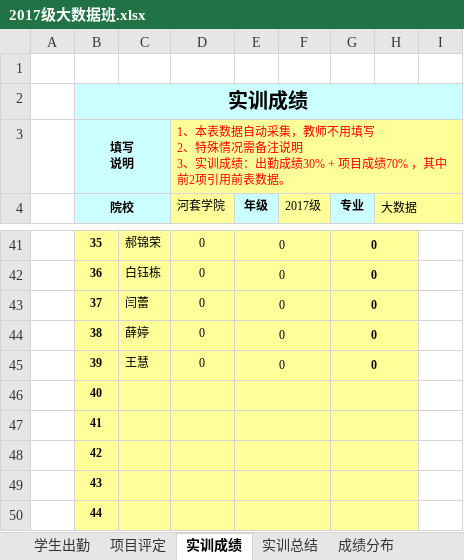
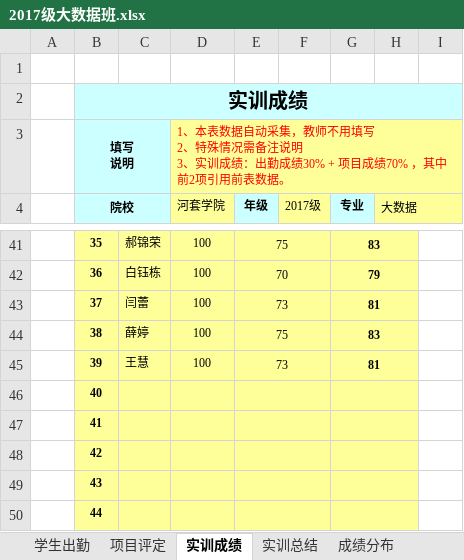
Before and after one commit to ailianf/Office-Excel, an Excel workbook: 2017级大数据班.xlsx, sheet 实训成绩, drawn as a sheet; only a part is shown, gaps mark what is left out; values as stored, in another font and other column widths than the file's, no borders; charts and pictures and conditional formats not drawn; the diff covers the shown part only; the diff names each change by its address in the sheet, - before the commit and + after, or states it on an @@ line.

```diff
--- a/2017级大数据班.xlsx (sheet 实训成绩)
+++ b/2017级大数据班.xlsx (sheet 实训成绩)
-D41:D45 (河套学院): 0
+D41:D45 (河套学院): 100
-E41 (年级): 0
+E41 (年级): 75
-G41 (专业): 0
+G41 (专业): 83
-E42 (年级): 0
+E42 (年级): 70
-G42 (专业): 0
+G42 (专业): 79
-E43 (年级): 0
+E43 (年级): 73
-G43 (专业): 0
+G43 (专业): 81
-E44 (年级): 0
+E44 (年级): 75
-G44 (专业): 0
+G44 (专业): 83
-E45 (年级): 0
+E45 (年级): 73
-G45 (专业): 0
+G45 (专业): 81
```
Also changed, not shown: 103 edited cells elsewhere in this sheet, sheet 项目评定, sheet 学生出勤, sheet 成绩分布, sheet 实训总结, charts or pictures.
